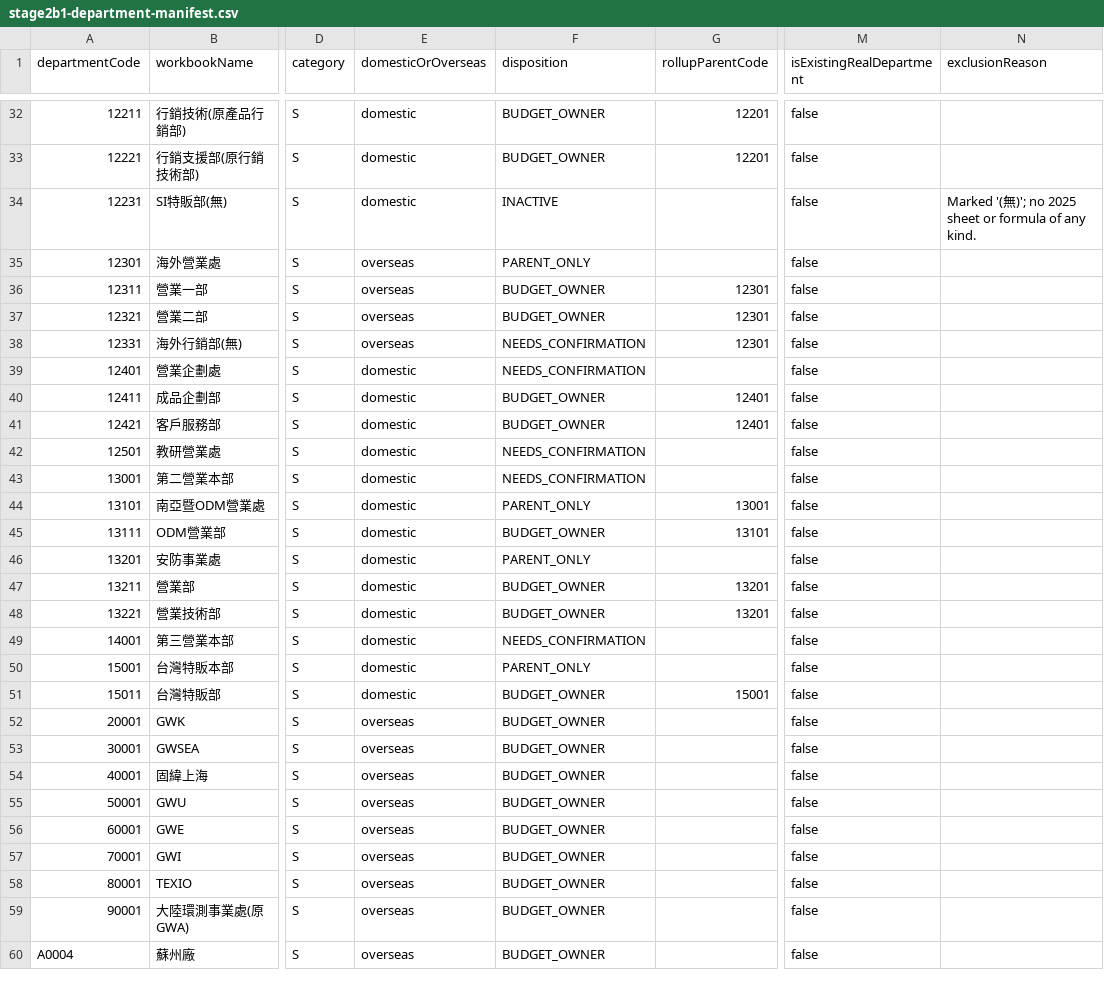
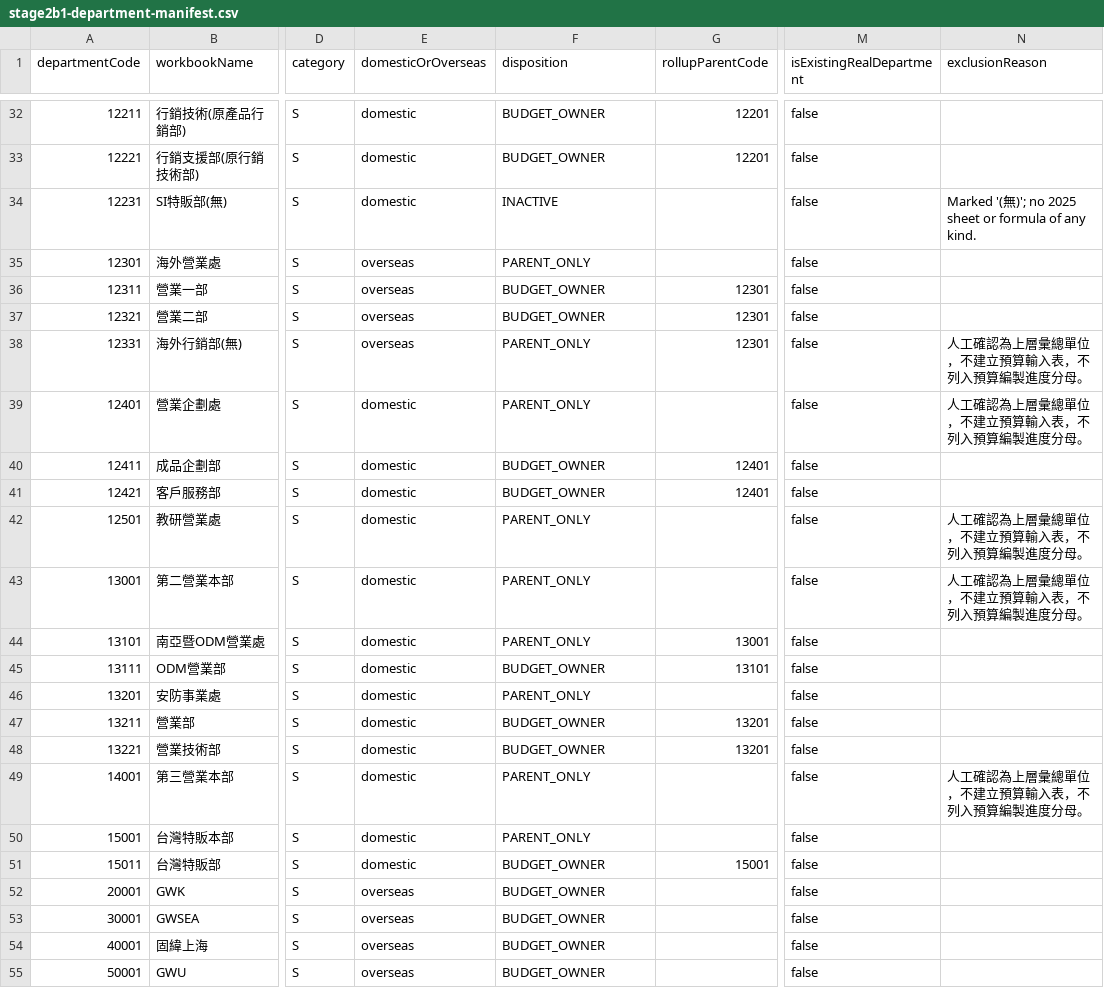
Before and after one commit to alexiscpa/expense-budget-system, a CSV file: docs/data/stage2b1-department-manifest.csv, drawn as a sheet; only a part is shown, gaps mark what is left out; the shorter side is filled out with more unchanged rows; the diff names each change by its address in the sheet, - before the commit and + after, or states it on an @@ line.

```diff
--- a/docs/data/stage2b1-department-manifest.csv
+++ b/docs/data/stage2b1-department-manifest.csv
-F38:F39 (disposition): NEEDS_CONFIRMATION
+F38:F39 (disposition): PARENT_ONLY
-N38:N39 (exclusionReason): (empty)
+N38:N39 (exclusionReason): 人工確認為上層彙總單位，不建立預算輸入表，不列入預算編製進度分母。
-F42:F43 (disposition): NEEDS_CONFIRMATION
+F42:F43 (disposition): PARENT_ONLY
-N42:N43 (exclusionReason): (empty)
+N42:N43 (exclusionReason): 人工確認為上層彙總單位，不建立預算輸入表，不列入預算編製進度分母。
-F49 (disposition): NEEDS_CONFIRMATION
+F49 (disposition): PARENT_ONLY
-N49 (exclusionReason): (empty)
+N49 (exclusionReason): 人工確認為上層彙總單位，不建立預算輸入表，不列入預算編製進度分母。
```
Also changed, not shown: 2 other files.
